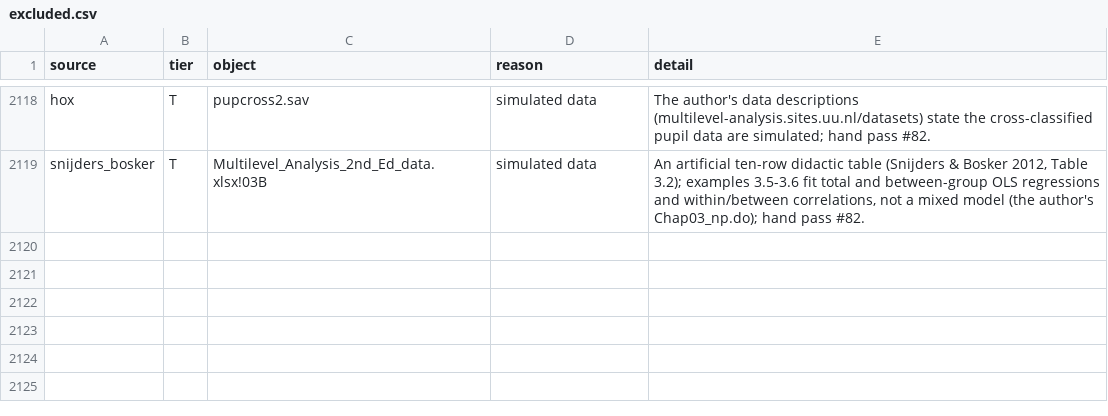
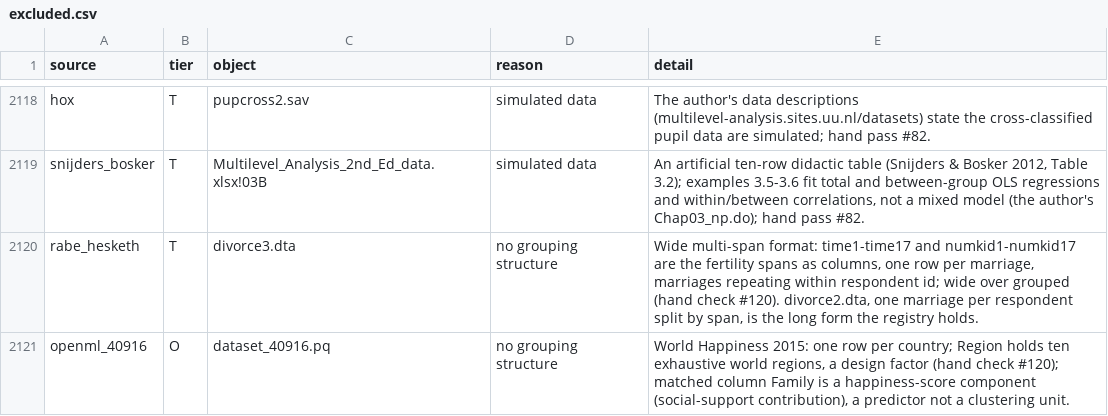
Before and after one commit to adkipnis/mixedbench, a CSV file: registry/excluded.csv, drawn as a sheet; only a part is shown, gaps mark what is left out; the diff names each change by its address in the sheet, - before the commit and + after, or states it on an @@ line.

Commit message:
registry: excluded.csv with divorce3.dta and dataset_40916.pq back as no grouping structure, as merge.py wrote it (#120)

```diff
--- a/registry/excluded.csv
+++ b/registry/excluded.csv
+row 2120: rabe_hesketh | T | divorce3.dta | no grouping structure | Wide multi-span format: time1-time17 and numkid1-numkid17 are the fertility spans as columns, one row per marriage, marriages repeating within respondent id; wide over grouped (hand check #120). divorce2.dta, one marriage per respondent split by span, is the long form the registry holds.
+row 2121: openml_40916 | O | dataset_40916.pq | no grouping structure | World Happiness 2015: one row per country; Region holds ten exhaustive world regions, a design factor (hand check #120); matched column Family is a happiness-score component (social-support contribution), a predictor not a clustering unit.
```
